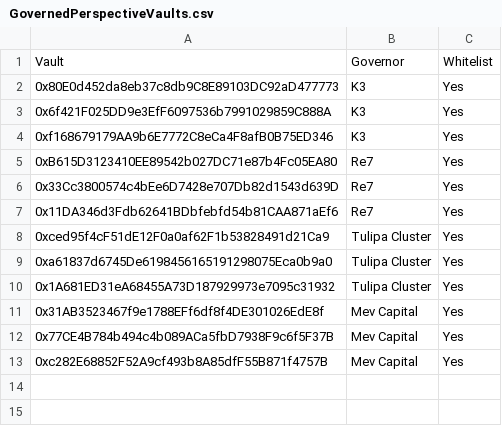
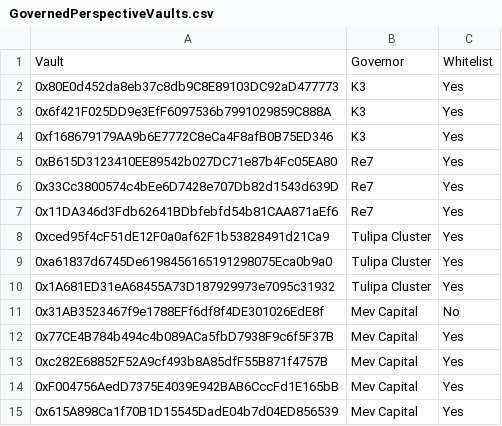
Before and after one commit to euler-xyz/evk-periphery, a CSV file: script/production/bob/governedPerspectiveVaults/GovernedPerspectiveVaults.csv, drawn as a sheet; the diff names each change by its address in the sheet, - before the commit and + after, or states it on an @@ line.

```diff
--- a/script/production/bob/governedPerspectiveVaults/GovernedPerspectiveVaults.csv
+++ b/script/production/bob/governedPerspectiveVaults/GovernedPerspectiveVaults.csv
-C11: Yes
+C11: No
+row 14: 0xF004756AedD7375E4039E942BAB6CccFd1E165bB | Mev Capital | Yes
+row 15: 0x615A898Ca1f70B1D15545DadE04b7d04ED856539 | Mev Capital | Yes
```
Also changed, not shown: script/production/linea/governedPerspectiveVaults/GovernedPerspectiveVaults.csv.
